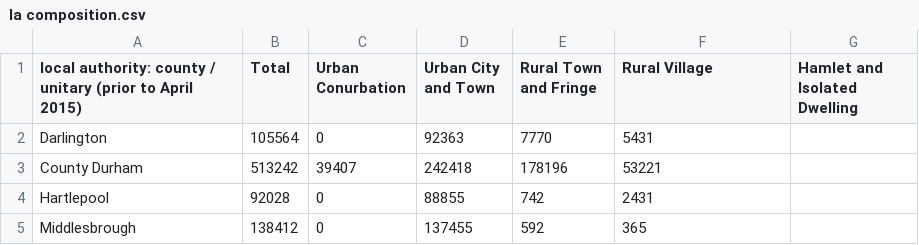
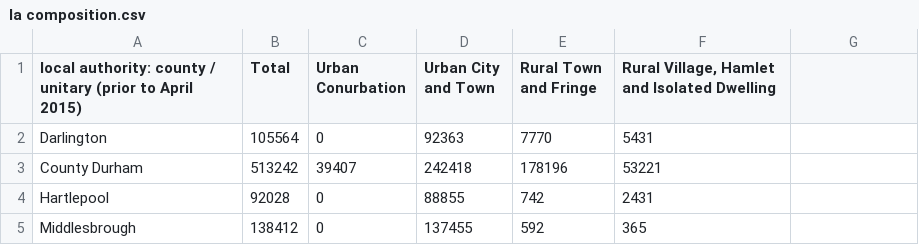
Before and after one commit to fiftysevendegreesofrad/TrafRed, a CSV file: la composition.csv, drawn as a sheet; only a part is shown.

Commit message:
Update la composition.csv

```diff
--- a/la composition.csv
+++ b/la composition.csv
@@ -1,2 +1,2 @@
-local authority: county / unitary (prior to April 2015),Total,Urban Conurbation,Urban City and Town,Rural Town and Fringe,Rural Village, Hamlet and Isolated Dwelling
+local authority: county / unitary (prior to April 2015),Total,Urban Conurbation,Urban City and Town,Rural Town and Fringe,"Rural Village, Hamlet and Isolated Dwelling"
 Darlington,105564,0,92363,7770,5431
```
